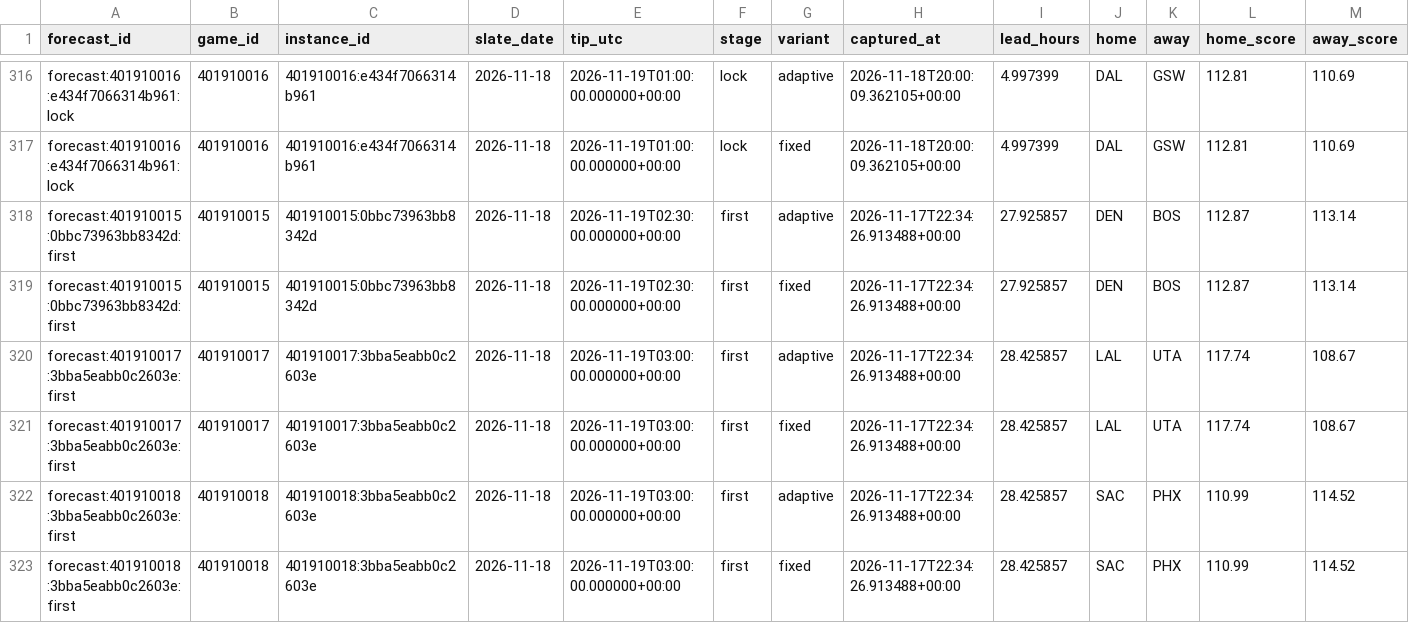
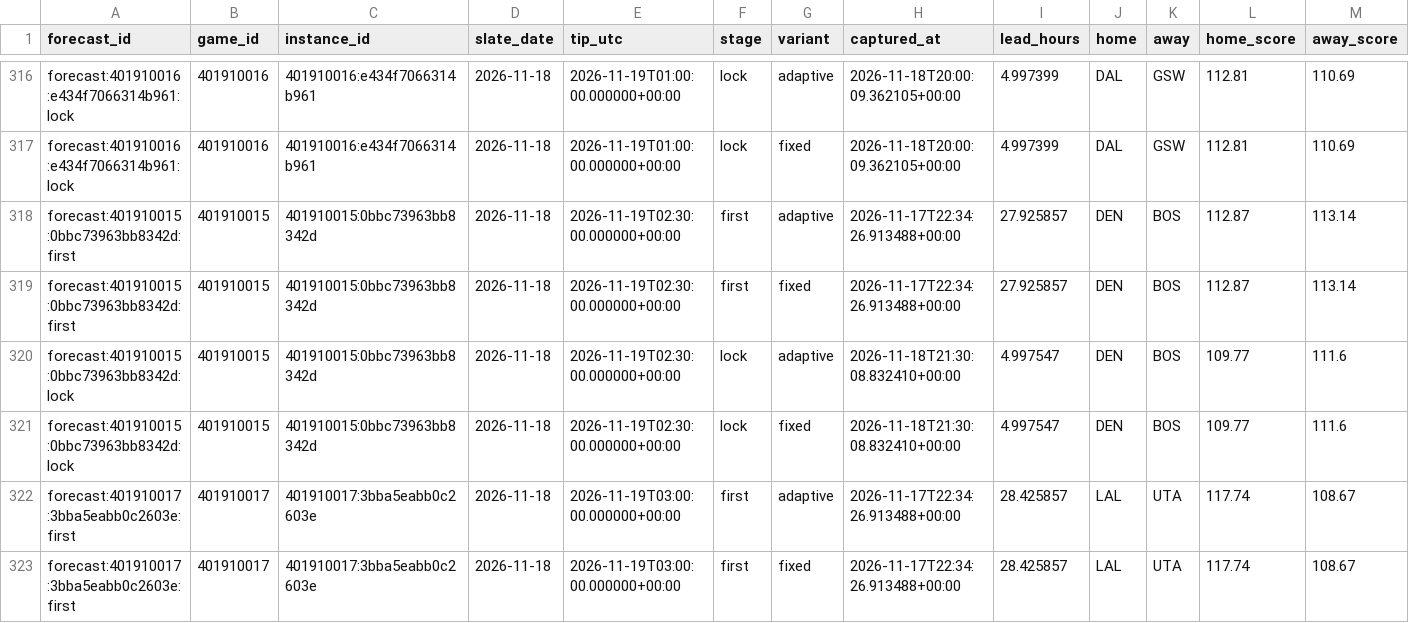
Before and after one commit to Dave356w/NBA-Sleeper-Model, a CSV file: data/predictions.csv, drawn as a sheet; only a part is shown, gaps mark what is left out; the shorter side is filled out with more unchanged rows; rows hold the shown columns only; the diff names each change by its address in the sheet, - before the commit and + after, or states it on an @@ line.

```diff
--- a/data/predictions.csv
+++ b/data/predictions.csv
+row 320: forecast:401910015:0bbc73963bb8342d:lock | 401910015 | 401910015:0bbc73963bb8342d | 2026-11-18 | 2026-11-19T02:30:00.000000+00:00 | lock | adaptive | 2026-11-18T21:30:08.832410+00:00 | 4.997547 | DEN | BOS | 109.77 | 111.6
+row 321: forecast:401910015:0bbc73963bb8342d:lock | 401910015 | 401910015:0bbc73963bb8342d | 2026-11-18 | 2026-11-19T02:30:00.000000+00:00 | lock | fixed | 2026-11-18T21:30:08.832410+00:00 | 4.997547 | DEN | BOS | 109.77 | 111.6
```
Also changed, not shown: 2 other files.
